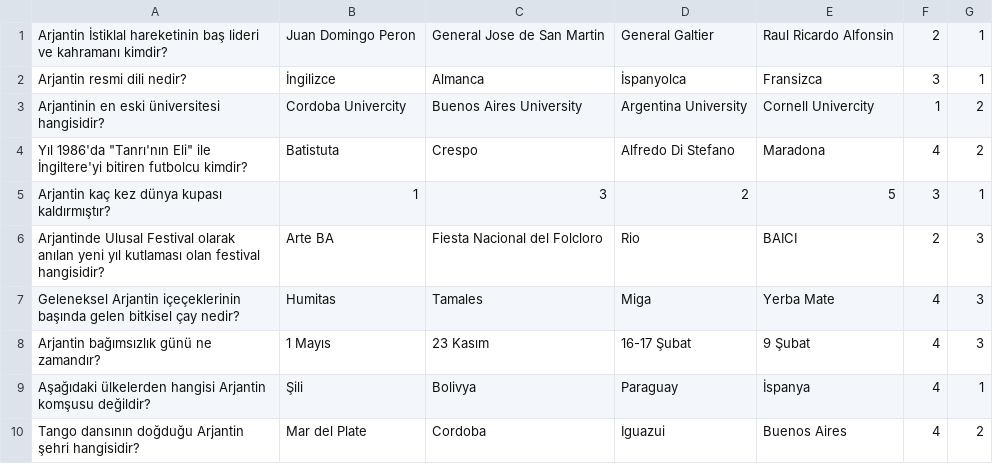
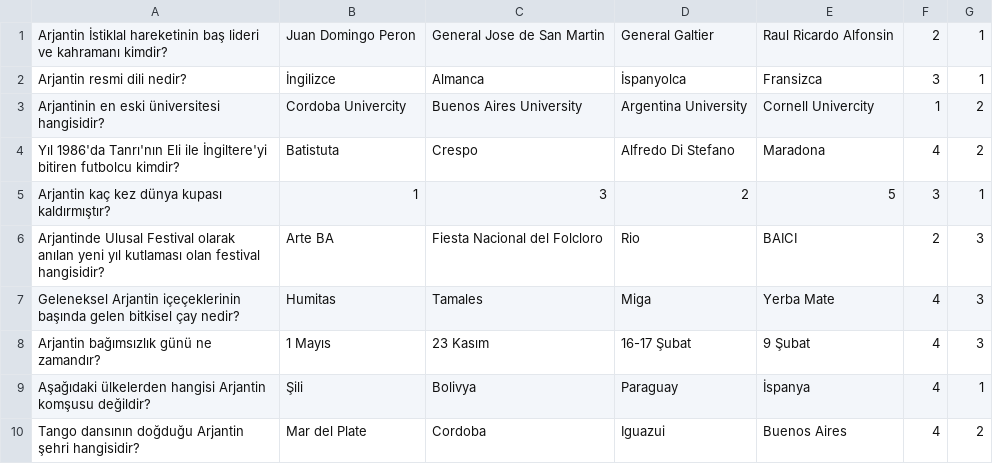
Before and after one commit to KursatSahin/BiDunyaSoru, a CSV file: data/ulkeler/arjantin.csv, drawn as a sheet.

Commit message:
Update arjantin.csv

```diff
--- a/data/ulkeler/arjantin.csv
+++ b/data/ulkeler/arjantin.csv
@@ -3,3 +3,3 @@ Arjantin resmi dili nedir?,İngilizce, Almanca,İspanyolca,Fransizca,3,1
 Arjantinin en eski üniversitesi hangisidir?,Cordoba Univercity,Buenos Aires University,Argentina University,Cornell Univercity,1,2
-Yıl 1986'da "Tanrı'nın Eli" ile İngiltere'yi bitiren futbolcu kimdir?,Batistuta,Crespo,Alfredo Di Stefano,Maradona,4,2
+Yıl 1986'da Tanrı'nın Eli ile İngiltere'yi bitiren futbolcu kimdir?,Batistuta,Crespo,Alfredo Di Stefano,Maradona,4,2
 Arjantin kaç kez dünya kupası kaldırmıştır?,1,3,2,5,3,1
```
